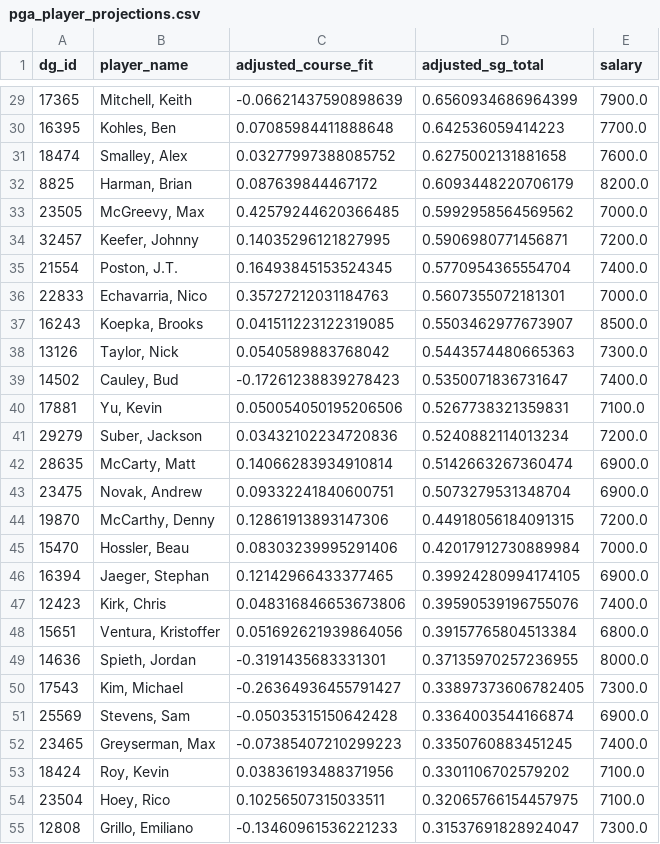
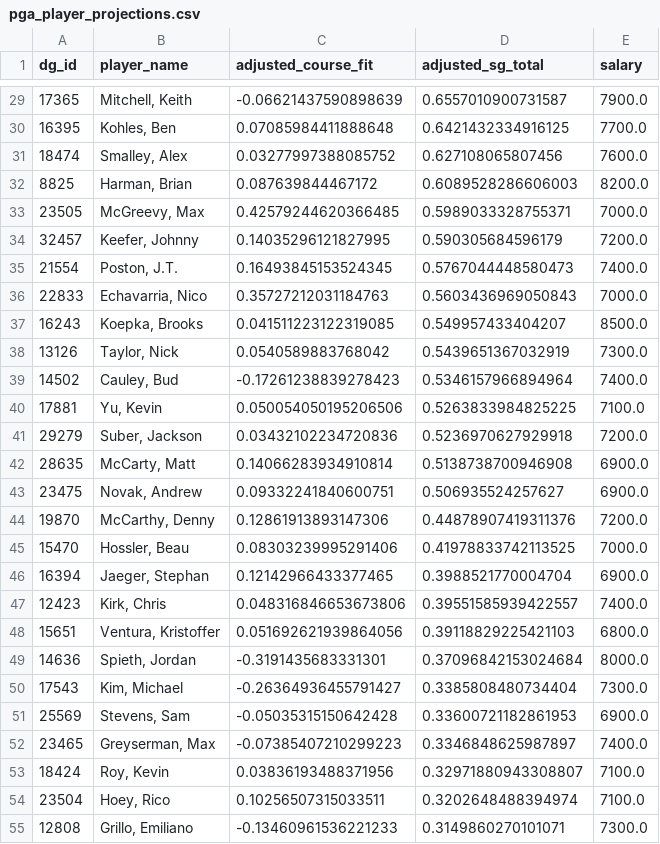
Before and after one commit to plus4blog/plus4-viz, a CSV file: data/pga_player_projections.csv, drawn as a sheet; only a part is shown, gaps mark what is left out; the diff covers the shown part only.

```diff
--- a/data/pga_player_projections.csv
+++ b/data/pga_player_projections.csv
@@ -29,27 +29,27 @@ dg_id,player_name,adjusted_course_fit,adjusted_sg_total,salary
-17365,"Mitchell, Keith",-0.06621437590898639,0.6560934686964399,7900.0
-16395,"Kohles, Ben",0.07085984411888648,0.642536059414223,7700.0
-18474,"Smalley, Alex",0.03277997388085752,0.6275002131881658,7600.0
-8825,"Harman, Brian",0.087639844467172,0.6093448220706179,8200.0
-23505,"McGreevy, Max",0.42579244620366485,0.5992958564569562,7000.0
-32457,"Keefer, Johnny",0.14035296121827995,0.5906980771456871,7200.0
-21554,"Poston, J.T.",0.16493845153524345,0.5770954365554704,7400.0
-22833,"Echavarria, Nico",0.35727212031184763,0.5607355072181301,7000.0
-16243,"Koepka, Brooks",0.041511223122319085,0.5503462977673907,8500.0
-13126,"Taylor, Nick",0.0540589883768042,0.5443574480665363,7300.0
-14502,"Cauley, Bud",-0.17261238839278423,0.5350071836731647,7400.0
-17881,"Yu, Kevin",0.050054050195206506,0.5267738321359831,7100.0
-29279,"Suber, Jackson",0.03432102234720836,0.5240882114013234,7200.0
-28635,"McCarty, Matt",0.14066283934910814,0.5142663267360474,6900.0
-23475,"Novak, Andrew",0.09332241840600751,0.5073279531348704,6900.0
-19870,"McCarthy, Denny",0.12861913893147306,0.44918056184091315,7200.0
-15470,"Hossler, Beau",0.08303239995291406,0.42017912730889984,7000.0
-16394,"Jaeger, Stephan",0.12142966433377465,0.39924280994174105,6900.0
-12423,"Kirk, Chris",0.048316846653673806,0.39590539196755076,7400.0
-15651,"Ventura, Kristoffer",0.051692621939864056,0.39157765804513384,6800.0
-14636,"Spieth, Jordan",-0.3191435683331301,0.37135970257236955,8000.0
-17543,"Kim, Michael",-0.26364936455791427,0.33897373606782405,7300.0
-25569,"Stevens, Sam",-0.05035315150642428,0.3364003544166874,6900.0
-23465,"Greyserman, Max",-0.07385407210299223,0.3350760883451245,7400.0
-18424,"Roy, Kevin",0.03836193488371956,0.3301106702579202,7100.0
-23504,"Hoey, Rico",0.10256507315033511,0.32065766154457975,7100.0
-12808,"Grillo, Emiliano",-0.13460961536221233,0.31537691828924047,7300.0
+17365,"Mitchell, Keith",-0.06621437590898639,0.6557010900731587,7900.0
+16395,"Kohles, Ben",0.07085984411888648,0.6421432334916125,7700.0
+18474,"Smalley, Alex",0.03277997388085752,0.627108065807456,7600.0
+8825,"Harman, Brian",0.087639844467172,0.6089528286606003,8200.0
+23505,"McGreevy, Max",0.42579244620366485,0.5989033328755371,7000.0
+32457,"Keefer, Johnny",0.14035296121827995,0.590305684596179,7200.0
+21554,"Poston, J.T.",0.16493845153524345,0.5767044448580473,7400.0
+22833,"Echavarria, Nico",0.35727212031184763,0.5603436969050843,7000.0
+16243,"Koepka, Brooks",0.041511223122319085,0.549957433404207,8500.0
+13126,"Taylor, Nick",0.0540589883768042,0.5439651367032919,7300.0
+14502,"Cauley, Bud",-0.17261238839278423,0.5346157966894964,7400.0
+17881,"Yu, Kevin",0.050054050195206506,0.5263833984825225,7100.0
+29279,"Suber, Jackson",0.03432102234720836,0.5236970627929918,7200.0
+28635,"McCarty, Matt",0.14066283934910814,0.5138738700946908,6900.0
+23475,"Novak, Andrew",0.09332241840600751,0.506935524257627,6900.0
+19870,"McCarthy, Denny",0.12861913893147306,0.44878907419311376,7200.0
+15470,"Hossler, Beau",0.08303239995291406,0.41978833742113525,7000.0
+16394,"Jaeger, Stephan",0.12142966433377465,0.3988521770004704,6900.0
+12423,"Kirk, Chris",0.048316846653673806,0.39551585939422557,7400.0
+15651,"Ventura, Kristoffer",0.051692621939864056,0.39118829225421103,6800.0
+14636,"Spieth, Jordan",-0.3191435683331301,0.37096842153024684,8000.0
+17543,"Kim, Michael",-0.26364936455791427,0.3385808480734404,7300.0
+25569,"Stevens, Sam",-0.05035315150642428,0.33600721182861953,6900.0
+23465,"Greyserman, Max",-0.07385407210299223,0.3346848625987897,7400.0
+18424,"Roy, Kevin",0.03836193488371956,0.32971880943308807,7100.0
+23504,"Hoey, Rico",0.10256507315033511,0.3202648488394974,7100.0
+12808,"Grillo, Emiliano",-0.13460961536221233,0.3149860270101071,7300.0
```
Also changed, not shown: 8 added rows, 1 removed row and 111 edited cells elsewhere in this file.
